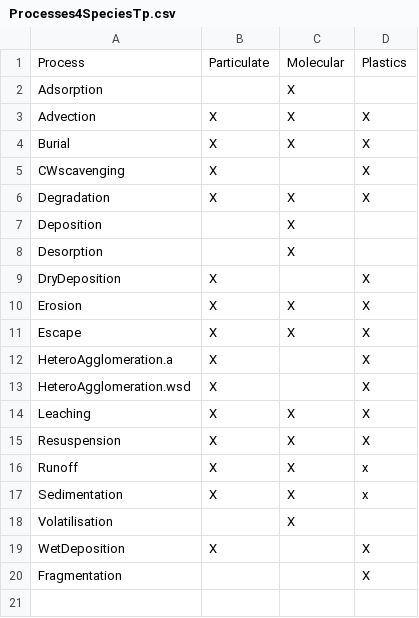
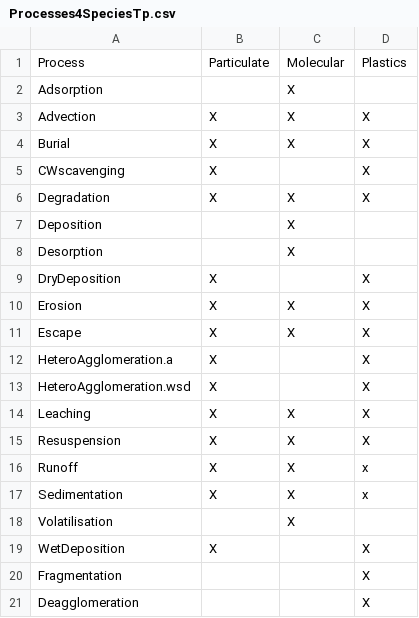
Before and after one commit to rivm-syso/SBooScripts, a CSV file: data/Processes4SpeciesTp.csv, drawn as a sheet; the diff names each change by its address in the sheet, - before the commit and + after, or states it on an @@ line.

```diff
--- a/data/Processes4SpeciesTp.csv
+++ b/data/Processes4SpeciesTp.csv
+row 21: Deagglomeration |  |  | X
```
Also changed, not shown: data/SpeciesProcesses.csv, data/SubCompartProcesses.csv, 1 other file.
